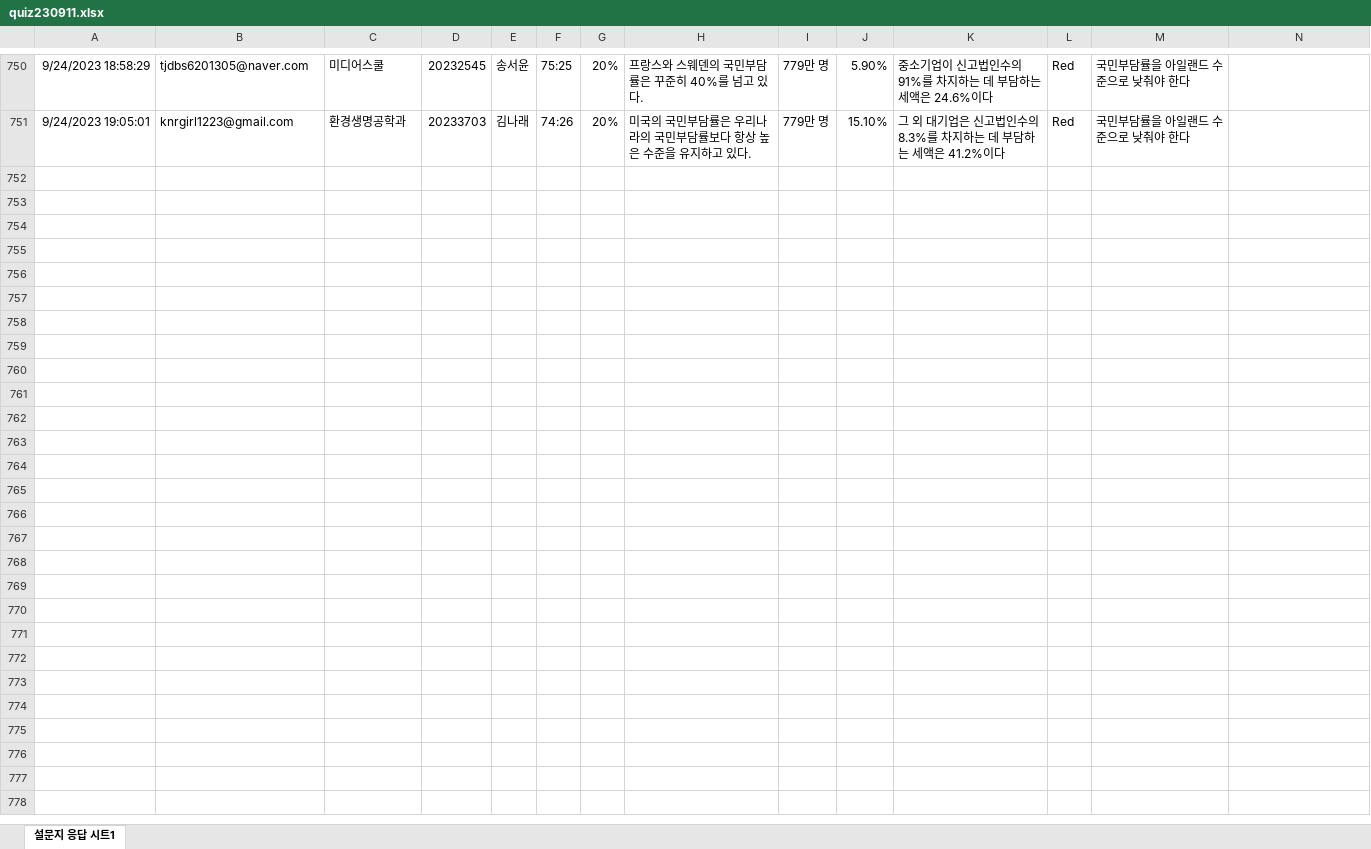
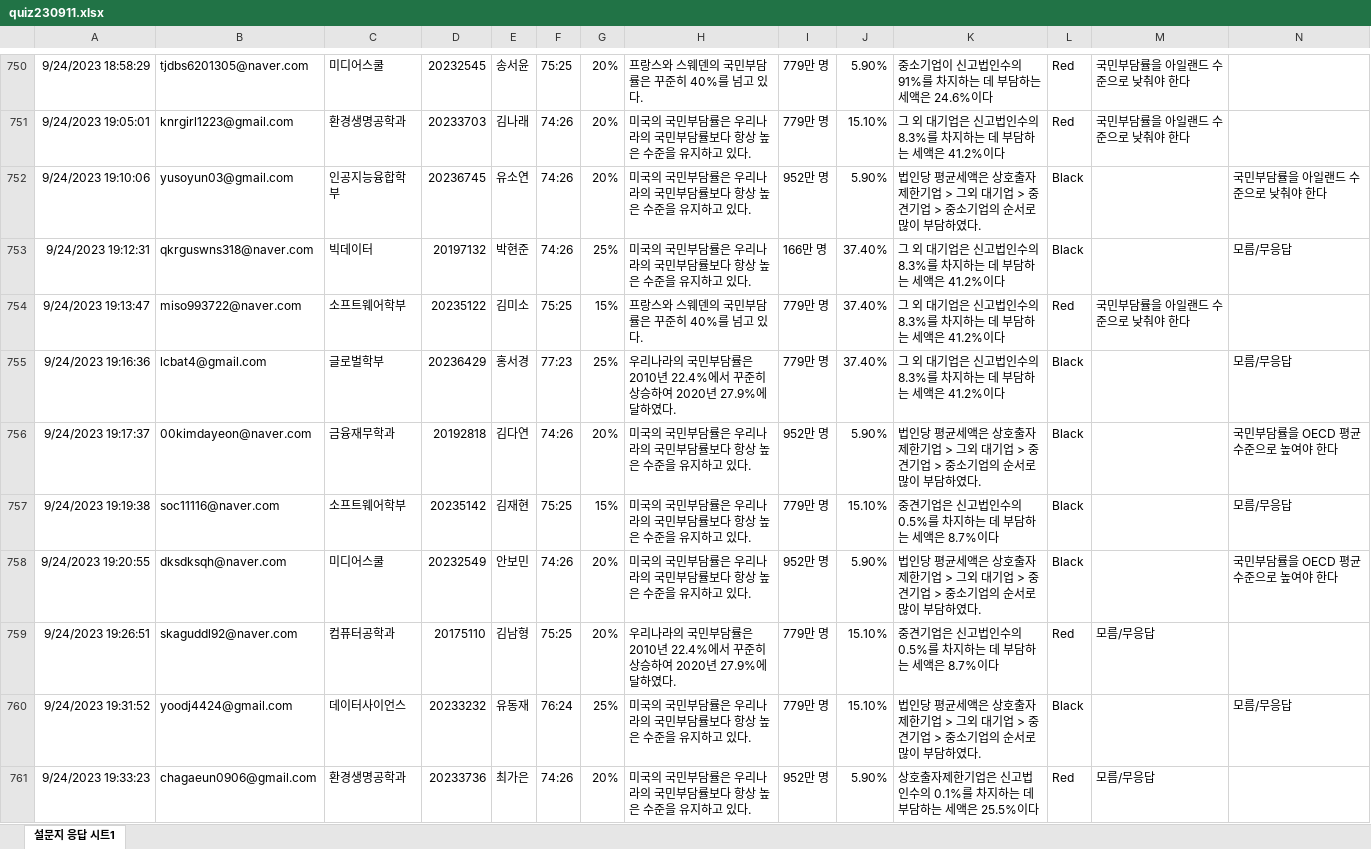
Before and after one commit to kwlee58/class202302, an Excel workbook: data/quiz230911.xlsx, sheet 설문지 응답 시트1, drawn as a sheet; only a part is shown, gaps mark what is left out; values as stored, in another font and other column widths than the file's, no borders; the diff covers the shown part only; the diff names each change by its address in the sheet, - before the commit and + after, or states it on an @@ line.

```diff
--- a/data/quiz230911.xlsx (sheet 설문지 응답 시트1)
+++ b/data/quiz230911.xlsx (sheet 설문지 응답 시트1)
+row 752: 9/24/2023 19:10:06 | yusoyun03@gmail.com | 인공지능융합학부 | 20236745 | 유소연 | 74:26 | 20% | 미국의 국민부담률은 우리나라의 국민부담률보다 항상 높은 수준을 유지하고 있다. | 952만 명 | 5.90% | 법인당 평균세액은 상호출자제한기업 > 그외 대기업 > 중견기업 > 중소기업의 순서로 많이 부담하였다. | Black |  | 국민부담률을 아일랜드 수준으로 낮춰야 한다
+row 753: 9/24/2023 19:12:31 | qkrguswns318@naver.com | 빅데이터 | 20197132 | 박현준 | 74:26 | 25% | 미국의 국민부담률은 우리나라의 국민부담률보다 항상 높은 수준을 유지하고 있다. | 166만 명 | 37.40% | 그 외 대기업은 신고법인수의 8.3%를 차지하는 데 부담하는 세액은 41.2%이다 | Black |  | 모름/무응답
+row 754: 9/24/2023 19:13:47 | miso993722@naver.com | 소프트웨어학부 | 20235122 | 김미소 | 75:25 | 15% | 프랑스와 스웨덴의 국민부담률은 꾸준히 40%를 넘고 있다. | 779만 명 | 37.40% | 그 외 대기업은 신고법인수의 8.3%를 차지하는 데 부담하는 세액은 41.2%이다 | Red | 국민부담률을 아일랜드 수준으로 낮춰야 한다
+row 755: 9/24/2023 19:16:36 | lcbat4@gmail.com | 글로벌학부 | 20236429 | 홍서경 | 77:23 | 25% | 우리나라의 국민부담률은 2010년 22.4%에서 꾸준히 상승하여 2020년 27.9%에 달하였다. | 779만 명 | 37.40% | 그 외 대기업은 신고법인수의 8.3%를 차지하는 데 부담하는 세액은 41.2%이다 | Black |  | 모름/무응답
+row 756: 9/24/2023 19:17:37 | 00kimdayeon@naver.com | 금융재무학과 | 20192818 | 김다연 | 74:26 | 20% | 미국의 국민부담률은 우리나라의 국민부담률보다 항상 높은 수준을 유지하고 있다. | 952만 명 | 5.90% | 법인당 평균세액은 상호출자제한기업 > 그외 대기업 > 중견기업 > 중소기업의 순서로 많이 부담하였다. | Black |  | 국민부담률을 OECD 평균 수준으로 높여야 한다
+row 757: 9/24/2023 19:19:38 | soc11116@naver.com | 소프트웨어학부 | 20235142 | 김재현 | 75:25 | 15% | 미국의 국민부담률은 우리나라의 국민부담률보다 항상 높은 수준을 유지하고 있다. | 779만 명 | 15.10% | 중견기업은 신고법인수의 0.5%를 차지하는 데 부담하는 세액은 8.7%이다 | Black |  | 모름/무응답
+row 758: 9/24/2023 19:20:55 | dksdksqh@naver.com | 미디어스쿨 | 20232549 | 안보민 | 74:26 | 20% | 미국의 국민부담률은 우리나라의 국민부담률보다 항상 높은 수준을 유지하고 있다. | 952만 명 | 5.90% | 법인당 평균세액은 상호출자제한기업 > 그외 대기업 > 중견기업 > 중소기업의 순서로 많이 부담하였다. | Black |  | 국민부담률을 OECD 평균 수준으로 높여야 한다
+row 759: 9/24/2023 19:26:51 | skaguddl92@naver.com | 컴퓨터공학과 | 20175110 | 김남형 | 75:25 | 20% | 우리나라의 국민부담률은 2010년 22.4%에서 꾸준히 상승하여 2020년 27.9%에 달하였다. | 779만 명 | 15.10% | 중견기업은 신고법인수의 0.5%를 차지하는 데 부담하는 세액은 8.7%이다 | Red | 모름/무응답
+row 760: 9/24/2023 19:31:52 | yoodj4424@gmail.com | 데이터사이언스 | 20233232 | 유동재 | 76:24 | 25% | 미국의 국민부담률은 우리나라의 국민부담률보다 항상 높은 수준을 유지하고 있다. | 779만 명 | 15.10% | 법인당 평균세액은 상호출자제한기업 > 그외 대기업 > 중견기업 > 중소기업의 순서로 많이 부담하였다. | Black |  | 모름/무응답
+row 761: 9/24/2023 19:33:23 | chagaeun0906@gmail.com | 환경생명공학과 | 20233736 | 최가은 | 74:26 | 20% | 미국의 국민부담률은 우리나라의 국민부담률보다 항상 높은 수준을 유지하고 있다. | 952만 명 | 5.90% | 상호출자제한기업은 신고법인수의 0.1%를 차지하는 데 부담하는 세액은 25.5%이다 | Red | 모름/무응답
```
Also changed, not shown: 41 added rows elsewhere in this sheet, data/quiz230911_tmp.xlsx, data/quiz230918.xlsx, 15 other files.
